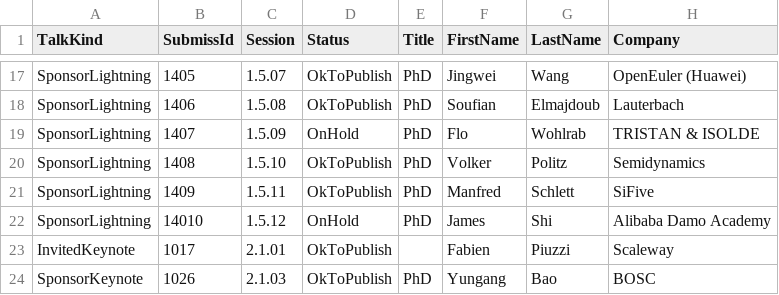
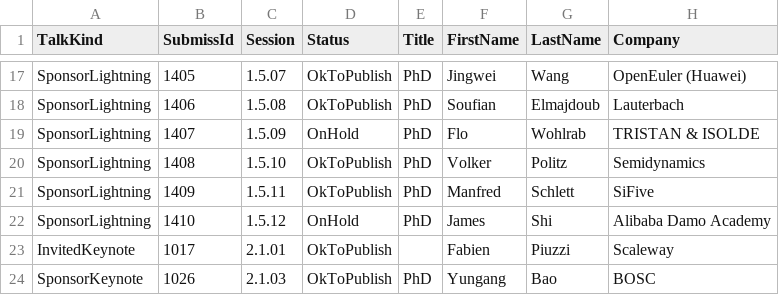
Before and after one commit to riscv-europe/summit-website-development, a CSV file: _data/talks-details.csv, drawn as a sheet; only a part is shown, gaps mark what is left out; the diff names each change by its address in the sheet, - before the commit and + after, or states it on an @@ line.

Commit message:
Upd: update summit's databases.

```diff
--- a/_data/talks-details.csv
+++ b/_data/talks-details.csv
-B22 (SubmissId): 14010
+B22 (SubmissId): 1410
```
